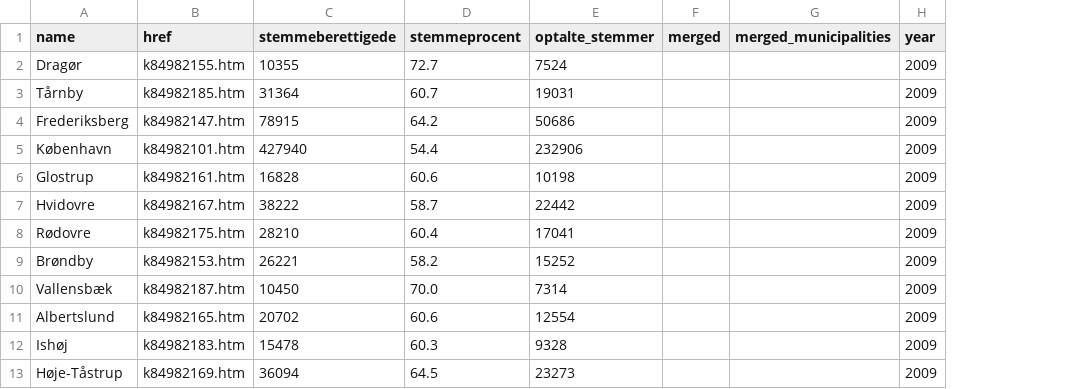
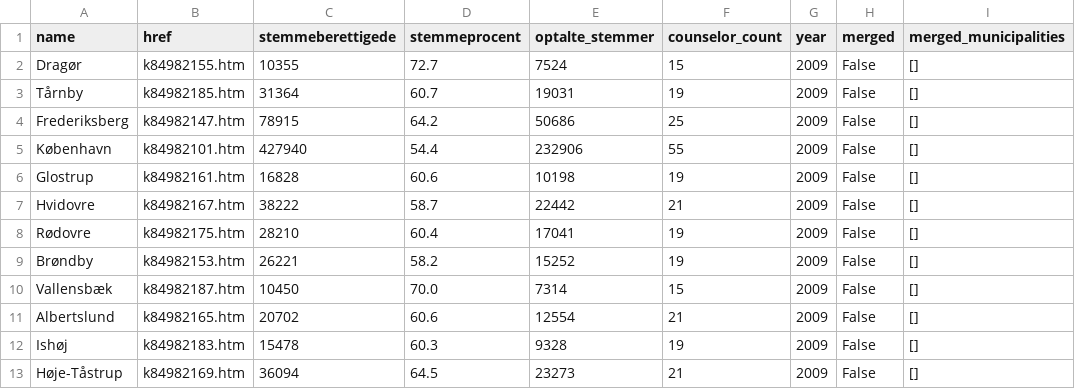
Before and after one commit to jaco4873/cds-spatial-analytics-2025, a CSV file: data/kmdvalg/kommune_data_2009.csv, drawn as a sheet; only a part is shown; removed rows and columns are numbered as before the commit, all else as after; the diff names each change by its address in the sheet, - before the commit and + after, or states it on an @@ line.

Commit message:
feat: extended scraper to include 2001 data, updated minor errors

```diff
--- a/data/kmdvalg/kommune_data_2009.csv
+++ b/data/kmdvalg/kommune_data_2009.csv
-column F (merged), empty
-column G (merged_municipalities), empty
+column F (counselor_count), rows 2-13: 15 | 19 | 25 | 55 | 19 | 21 | 19 | 19 | 15 | 21 | 19 | 21
+column H (merged), rows 2-13: all False
+column I (merged_municipalities), rows 2-13: all []
```
Also changed, not shown: data/kmdvalg/kommune_data_2005.csv, 8 other files.
